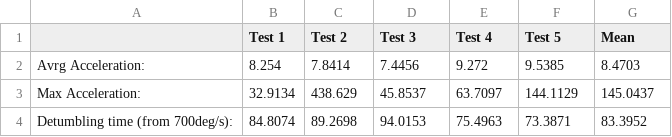
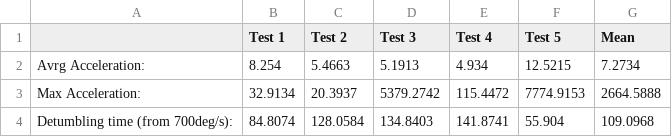
Before and after one commit to NEONGASHMEN/ADCS-GSP, a CSV file: Detumbling-OnOff/Read-EEPROM/Output-Detumbling.csv, drawn as a sheet.

Commit message:
29-06 values

```diff
--- a/Detumbling-OnOff/Read-EEPROM/Output-Detumbling.csv
+++ b/Detumbling-OnOff/Read-EEPROM/Output-Detumbling.csv
@@ -1,4 +1,4 @@
 ,Test 1,Test 2,Test 3,Test 4,Test 5,Mean
-Avrg Acceleration: ,8.254,7.8414,7.4456,9.272,9.5385,8.4703
-Max Acceleration: ,32.9134,438.629,45.8537,63.7097,144.1129,145.0437
-Detumbling time (from 700deg/s): ,84.8074,89.2698,94.0153,75.4963,73.3871,83.3952
+Avrg Acceleration: ,8.254,5.4663,5.1913,4.934,12.5215,7.2734
+Max Acceleration: ,32.9134,20.3937,5379.2742,115.4472,7774.9153,2664.5888
+Detumbling time (from 700deg/s): ,84.8074,128.0584,134.8403,141.8741,55.904,109.0968
```
Also changed, not shown: Detumbling-OnOff/Read-EEPROM/Output-Tumbling.csv, 2 other files.
